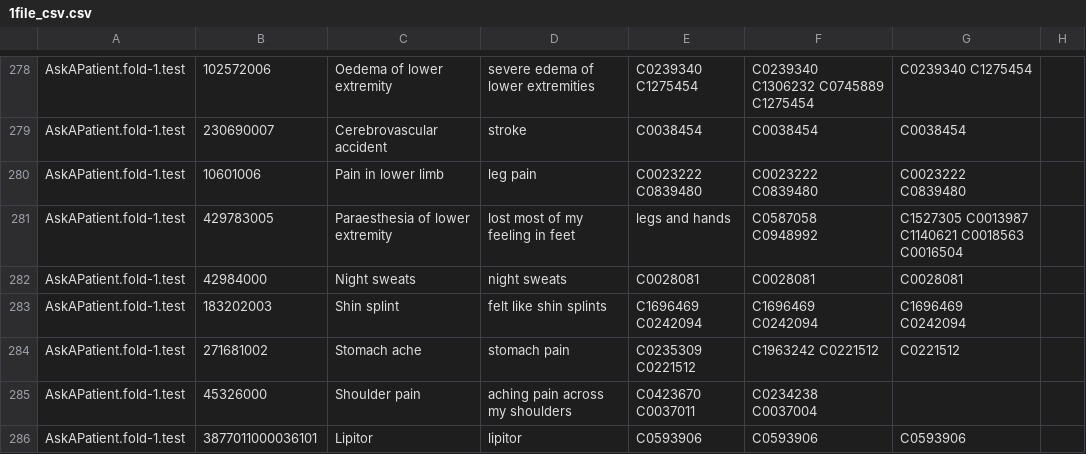
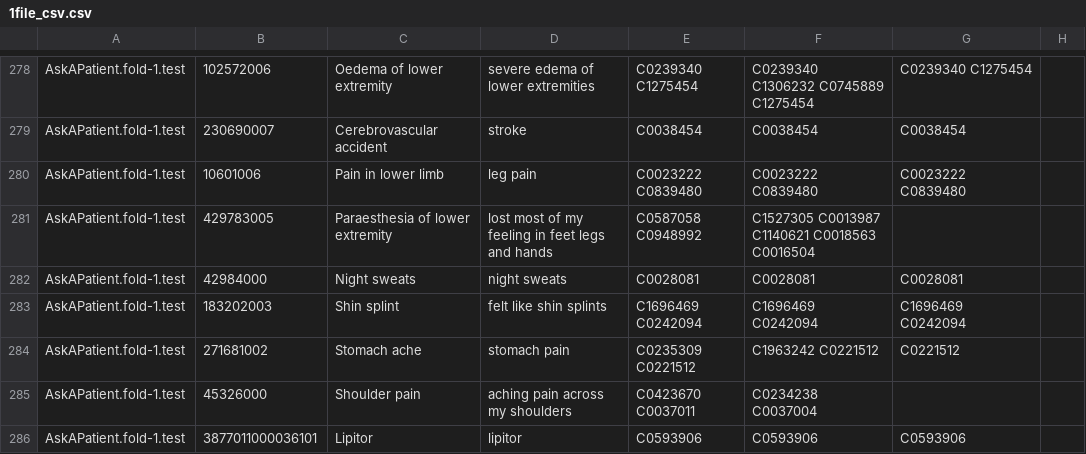
Before and after one commit to Sinki25/NLP, a CSV file: csv_2/1file_csv.csv, drawn as a sheet; only a part is shown, gaps mark what is left out.

Commit message:
Update 1file_csv.csv

```diff
--- a/csv_2/1file_csv.csv
+++ b/csv_2/1file_csv.csv
@@ -280,3 +280,3 @@ AskAPatient.fold-1.test,230690007,Cerebrovascular accident,stroke,C0038454,C0038
 AskAPatient.fold-1.test,10601006,Pain in lower limb,leg pain,C0023222 C0839480,C0023222 C0839480,C0023222 C0839480
-AskAPatient.fold-1.test,429783005,Paraesthesia of lower extremity,lost most of my feeling in feet, legs and hands,C0587058 C0948992,C1527305 C0013987 C1140621 C0018563 C0016504,
+AskAPatient.fold-1.test,429783005,Paraesthesia of lower extremity,lost most of my feeling in feet legs and hands,C0587058 C0948992,C1527305 C0013987 C1140621 C0018563 C0016504,
 AskAPatient.fold-1.test,42984000,Night sweats,night sweats,C0028081,C0028081,C0028081
```
